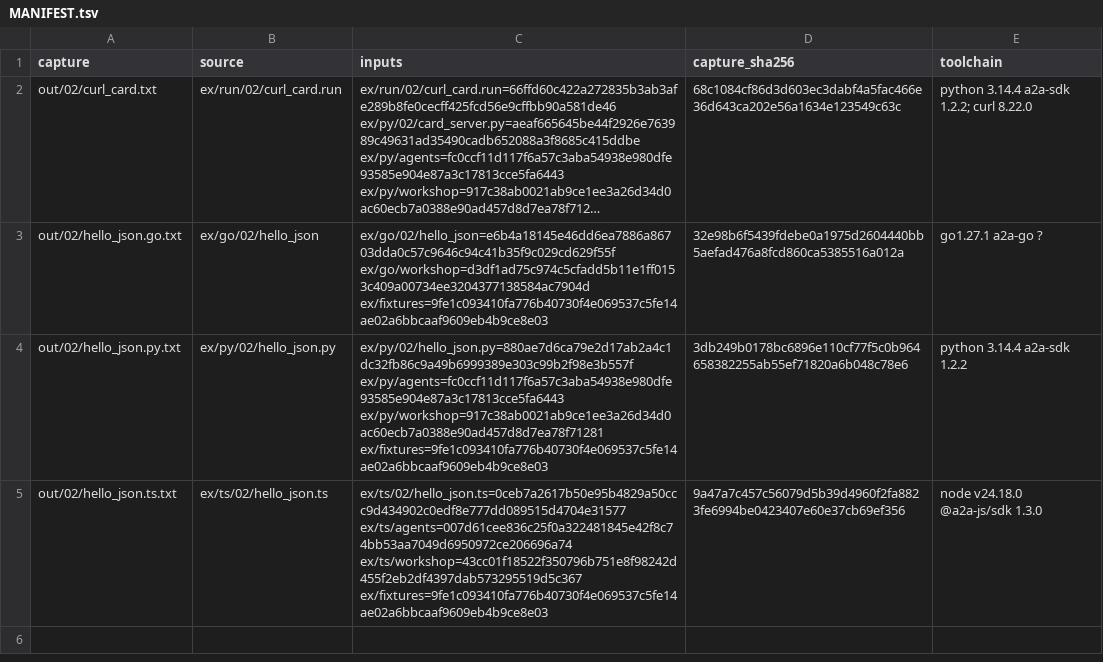
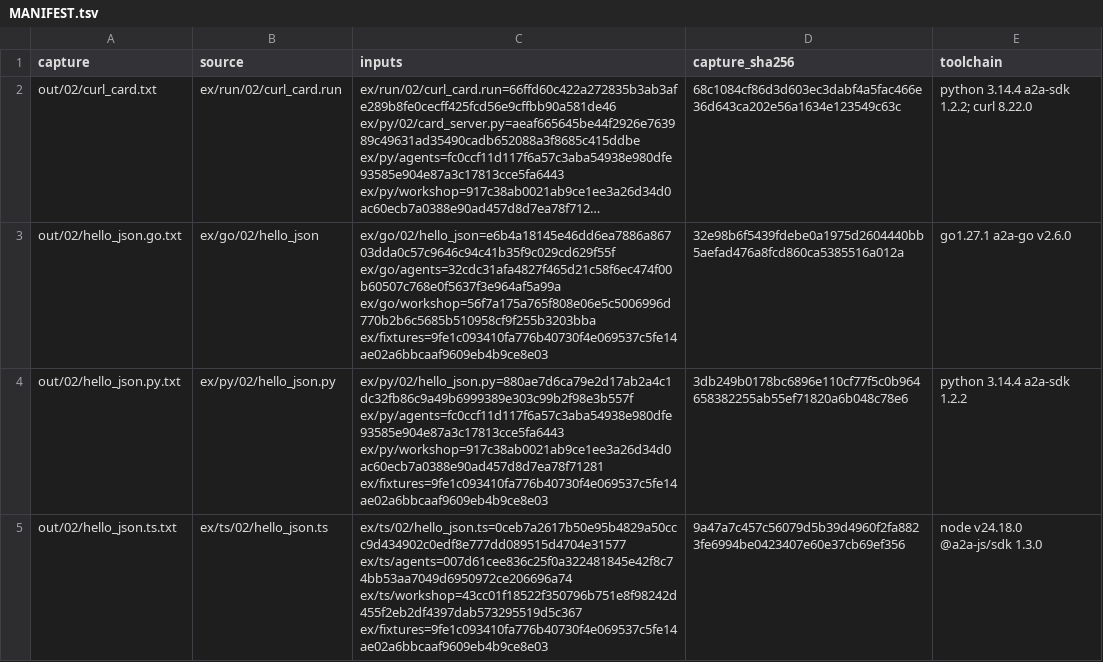
Before and after one commit to chobocho/treasure_house, a TSV file: a2a/out/MANIFEST.tsv, drawn as a sheet; long unchanged cells end in …; the diff names each change by its address in the sheet, - before the commit and + after, or states it on an @@ line.

```diff
--- a/a2a/out/MANIFEST.tsv
+++ b/a2a/out/MANIFEST.tsv
-C3 (inputs): ex/go/02/hello_json=e6b4a18145e46dd6ea7886a86703dda0c57c9646c94c41b35f9c029cd629f55f ex/go/workshop=d3df1ad75c974c5cfadd5b11e1ff0153c409a00734ee3204377138584ac7904d ex/fixtures=9fe1c093410fa776b40730f4e069537c5fe14ae02a6bbcaaf9609eb4b9ce8e03
+C3 (inputs): ex/go/02/hello_json=e6b4a18145e46dd6ea7886a86703dda0c57c9646c94c41b35f9c029cd629f55f ex/go/agents=32cdc31afa4827f465d21c58f6ec474f00b60507c768e0f5637f3e964af5a99a ex/go/workshop=56f7a175a765f808e06e5c5006996d770b2b6c5685b510958cf9f255b3203bba ex/fixtures=9fe1c093410fa776b40730f4e069537c5fe14ae02a6bbcaaf9609eb4b9ce8e03
-E3 (toolchain): go1.27.1 a2a-go ?
+E3 (toolchain): go1.27.1 a2a-go v2.6.0
```
Also changed, not shown: 18 other files.
